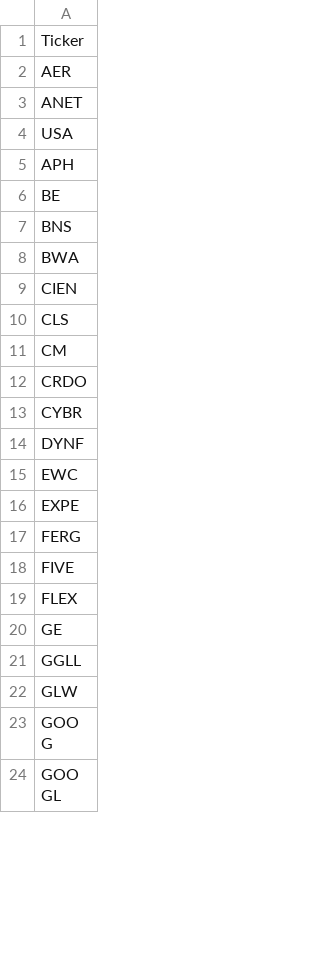
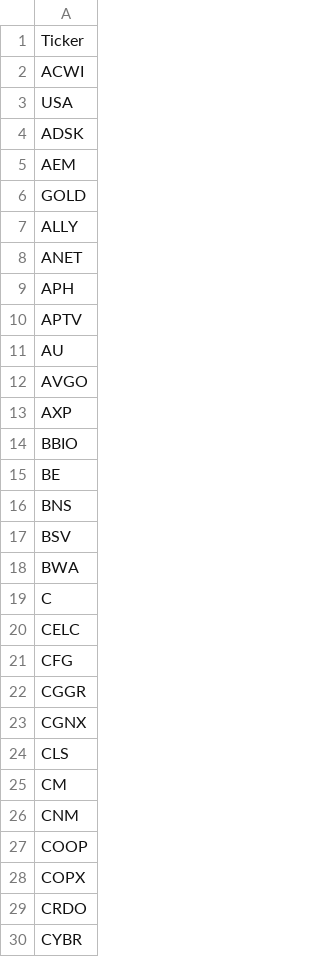
Before and after one commit to mpincus/SwingScannerWatchlist-GPT, a CSV file: breakouts.csv, drawn as a sheet; only a part is shown; the shorter side is filled out with more unchanged rows; the diff covers the shown part only.

```diff
--- a/breakouts.csv
+++ b/breakouts.csv
@@ -1,12 +1,29 @@
 Ticker
-AER
+ACWI
+USA
+ADSK
+AEM
+GOLD
+ALLY
 ANET
-USA
 APH
+APTV
+AU
+AVGO
+AXP
+BBIO
 BE
 BNS
+BSV
 BWA
-CIEN
+C
+CELC
+CFG
+CGGR
+CGNX
 CLS
 CM
+CNM
+COOP
+COPX
 CRDO
```
Also changed, not shown: 54 added rows, 1 removed row and 6 edited cells elsewhere in this file, combined_watchlist.csv, overbought.csv, 2 other files.
